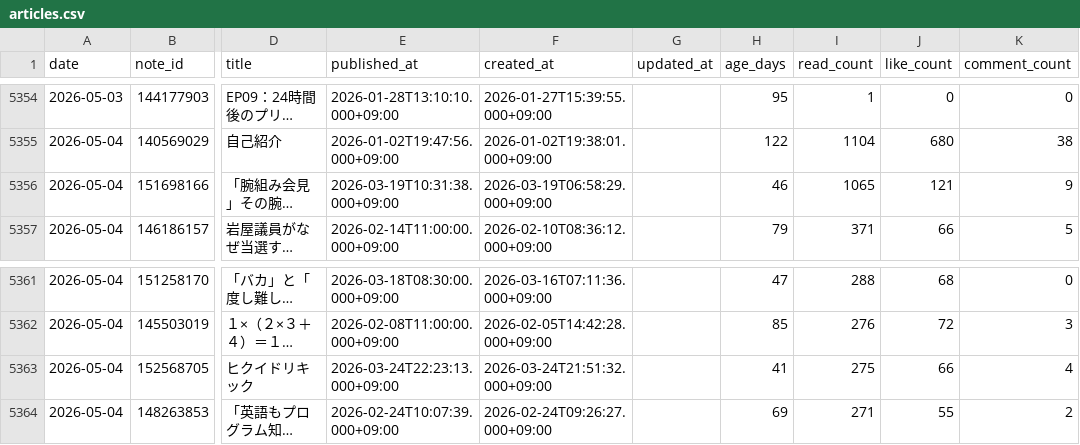
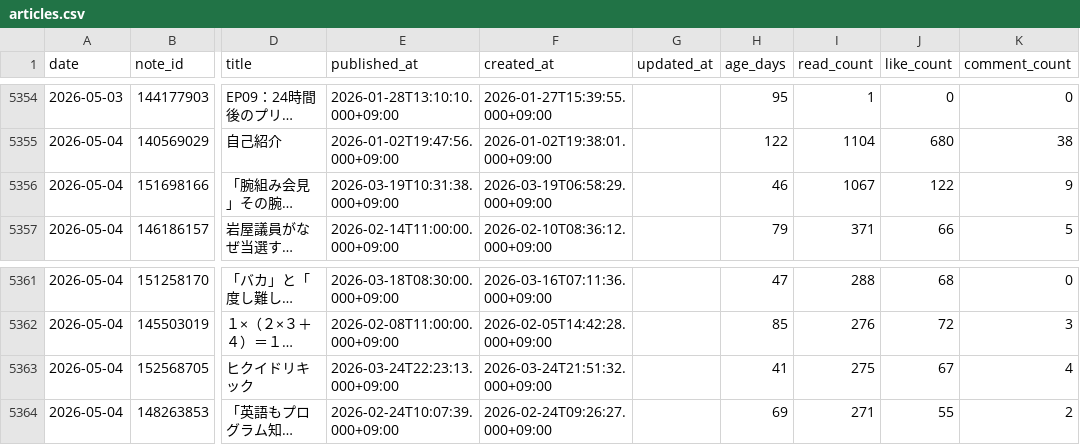
Before and after one commit to ganden0807-collab/note-stats-tracker, a CSV file: data/articles.csv, drawn as a sheet; only a part is shown, gaps mark what is left out; long unchanged cells end in …; the diff names each change by its address in the sheet, - before the commit and + after, or states it on an @@ line.

```diff
--- a/data/articles.csv
+++ b/data/articles.csv
-I5356 (read_count): 1065
+I5356 (read_count): 1067
-J5356 (like_count): 121
+J5356 (like_count): 122
-J5363 (like_count): 66
+J5363 (like_count): 67
```
Also changed, not shown: data/asset_articles.csv, data/daily_summary.csv, 2 other files.
